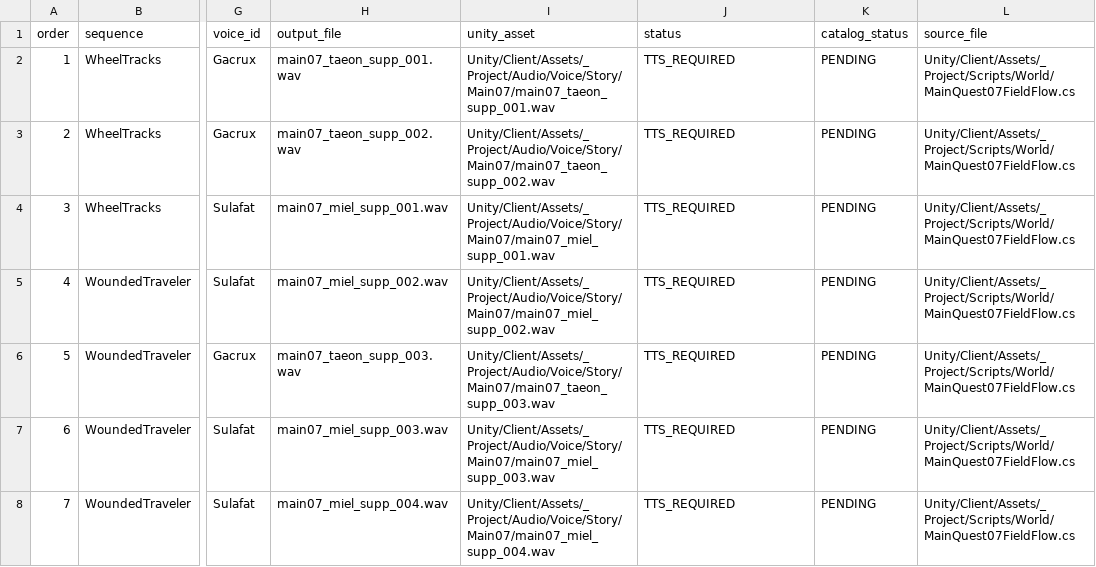
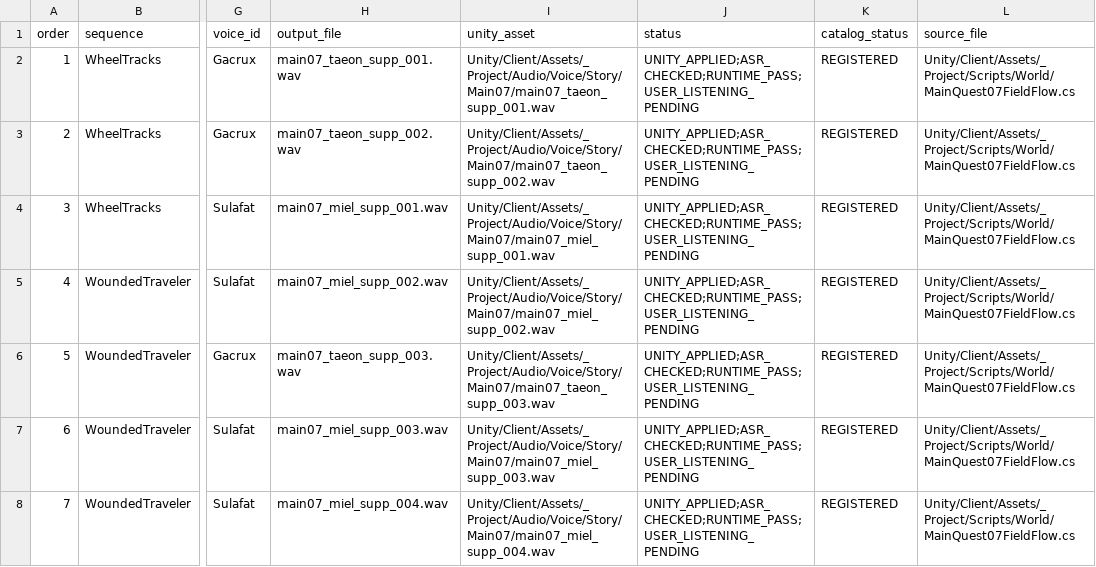
Before and after one commit to HappyPaul812/Project-Limitless, a CSV file: 문서/00_프로젝트/Main07_Early_TTS_Handoff.csv, drawn as a sheet; only a part is shown, gaps mark what is left out; the diff names each change by its address in the sheet, - before the commit and + after, or states it on an @@ line.

```diff
--- a/문서/00_프로젝트/Main07_Early_TTS_Handoff.csv
+++ b/문서/00_프로젝트/Main07_Early_TTS_Handoff.csv
-J2:J8 (status): TTS_REQUIRED
+J2:J8 (status): UNITY_APPLIED;ASR_CHECKED;RUNTIME_PASS;USER_LISTENING_PENDING
-K2:K8 (catalog_status): PENDING
+K2:K8 (catalog_status): REGISTERED
```
Also changed, not shown: Tools/TTS/main07_early_tts_manifest.csv, 문서/00_프로젝트/Main07_Paul_Clip_Matrix.csv, 23 other files.
